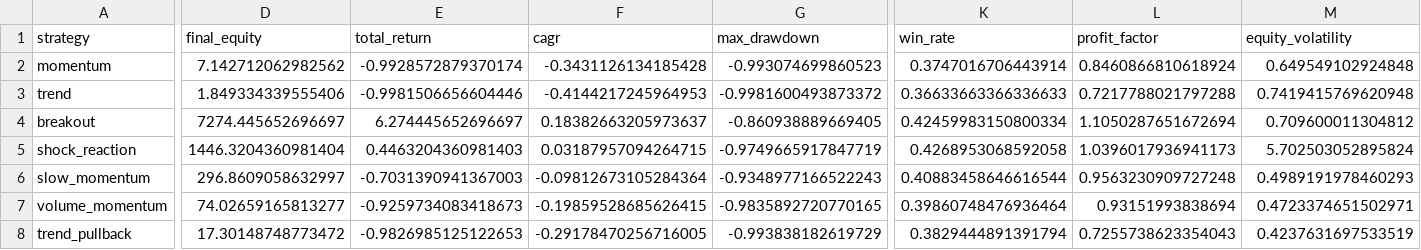
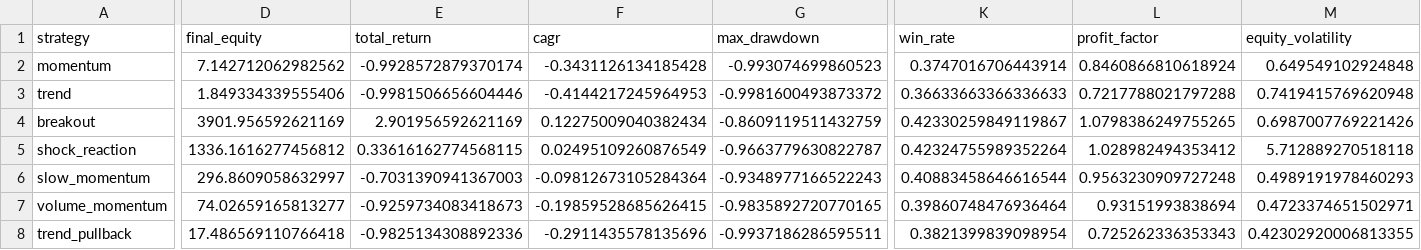
Before and after one commit to newbiezzzzz/leverage-system, a CSV file: research/results/baseline_no_costs.csv, drawn as a sheet; only a part is shown, gaps mark what is left out; the diff covers the shown part only; the diff names each change by its address in the sheet, - before the commit and + after, or states it on an @@ line.

```diff
--- a/research/results/baseline_no_costs.csv
+++ b/research/results/baseline_no_costs.csv
-D4 (final_equity): 7274.445652696697
+D4 (final_equity): 3901.956592621169
-E4 (total_return): 6.274445652696697
+E4 (total_return): 2.901956592621169
-F4 (cagr): 0.18382663205973637
+F4 (cagr): 0.12275009040382434
-G4 (max_drawdown): -0.860938889669405
+G4 (max_drawdown): -0.8609119511432759
-K4 (win_rate): 0.42459983150800334
+K4 (win_rate): 0.42330259849119867
-L4 (profit_factor): 1.1050287651672694
+L4 (profit_factor): 1.0798386249755265
-M4 (equity_volatility): 0.709600011304812
+M4 (equity_volatility): 0.6987007769221426
-D5 (final_equity): 1446.3204360981404
+D5 (final_equity): 1336.1616277456812
-E5 (total_return): 0.4463204360981403
+E5 (total_return): 0.33616162774568115
-F5 (cagr): 0.03187957094264715
+F5 (cagr): 0.02495109260876549
-G5 (max_drawdown): -0.9749665917847719
+G5 (max_drawdown): -0.9663779630822787
-K5 (win_rate): 0.4268953068592058
+K5 (win_rate): 0.42324755989352264
-L5 (profit_factor): 1.0396017936941173
+L5 (profit_factor): 1.028982494353412
-M5 (equity_volatility): 5.702503052895824
+M5 (equity_volatility): 5.712889270518118
-D8 (final_equity): 17.30148748773472
+D8 (final_equity): 17.486569110766418
-E8 (total_return): -0.9826985125122653
+E8 (total_return): -0.9825134308892336
-F8 (cagr): -0.29178470256716005
+F8 (cagr): -0.2911435578135696
-G8 (max_drawdown): -0.993838182619729
+G8 (max_drawdown): -0.9937186286595511
-K8 (win_rate): 0.3829444891391794
+K8 (win_rate): 0.3821399839098954
-L8 (profit_factor): 0.7255738623354043
+L8 (profit_factor): 0.725262336353343
-M8 (equity_volatility): 0.4237631697533519
+M8 (equity_volatility): 0.42302920006813355
```
Also changed, not shown: 47 edited cells elsewhere in this file, research/results/pattern_discovery.csv, research/results/strategy_lab_selection.csv, 28 other files.
